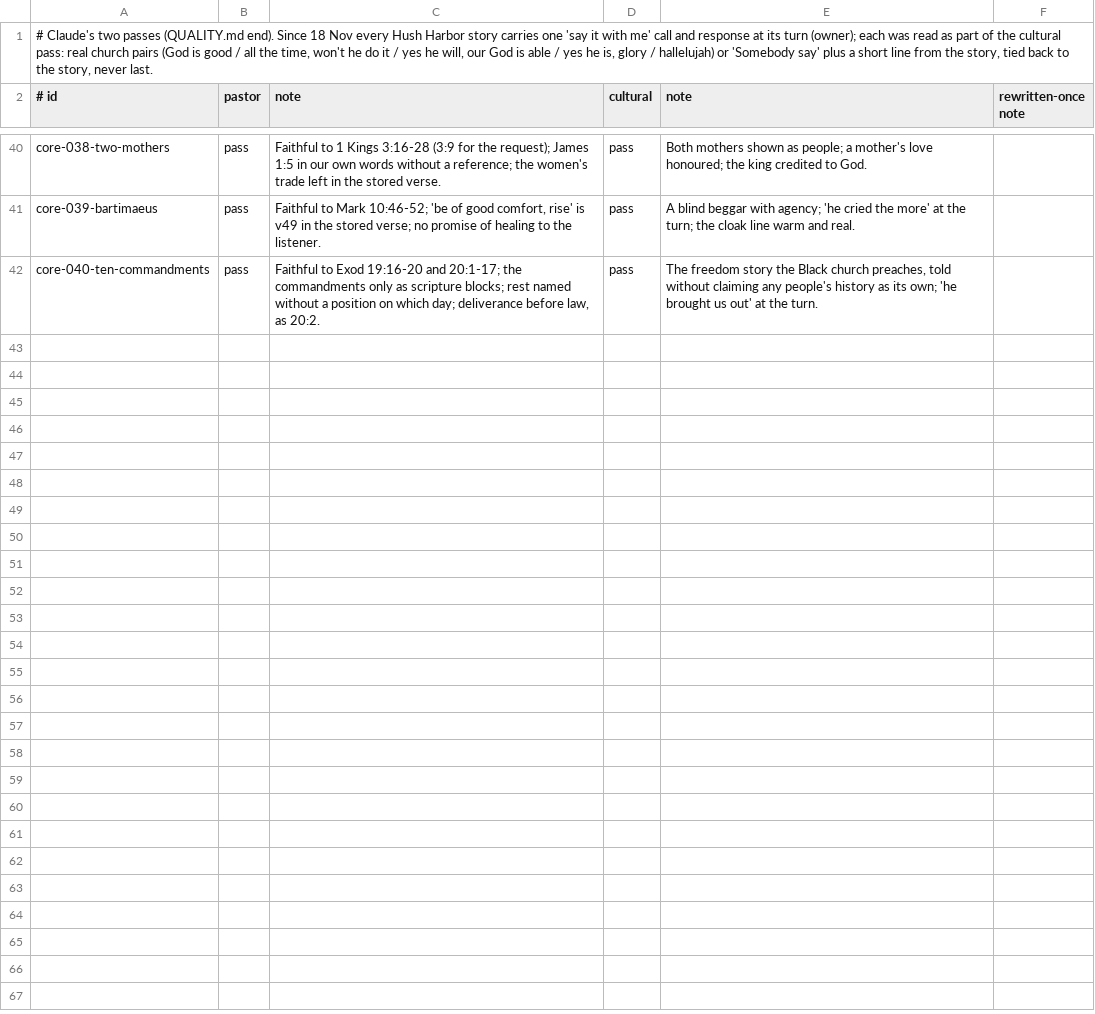
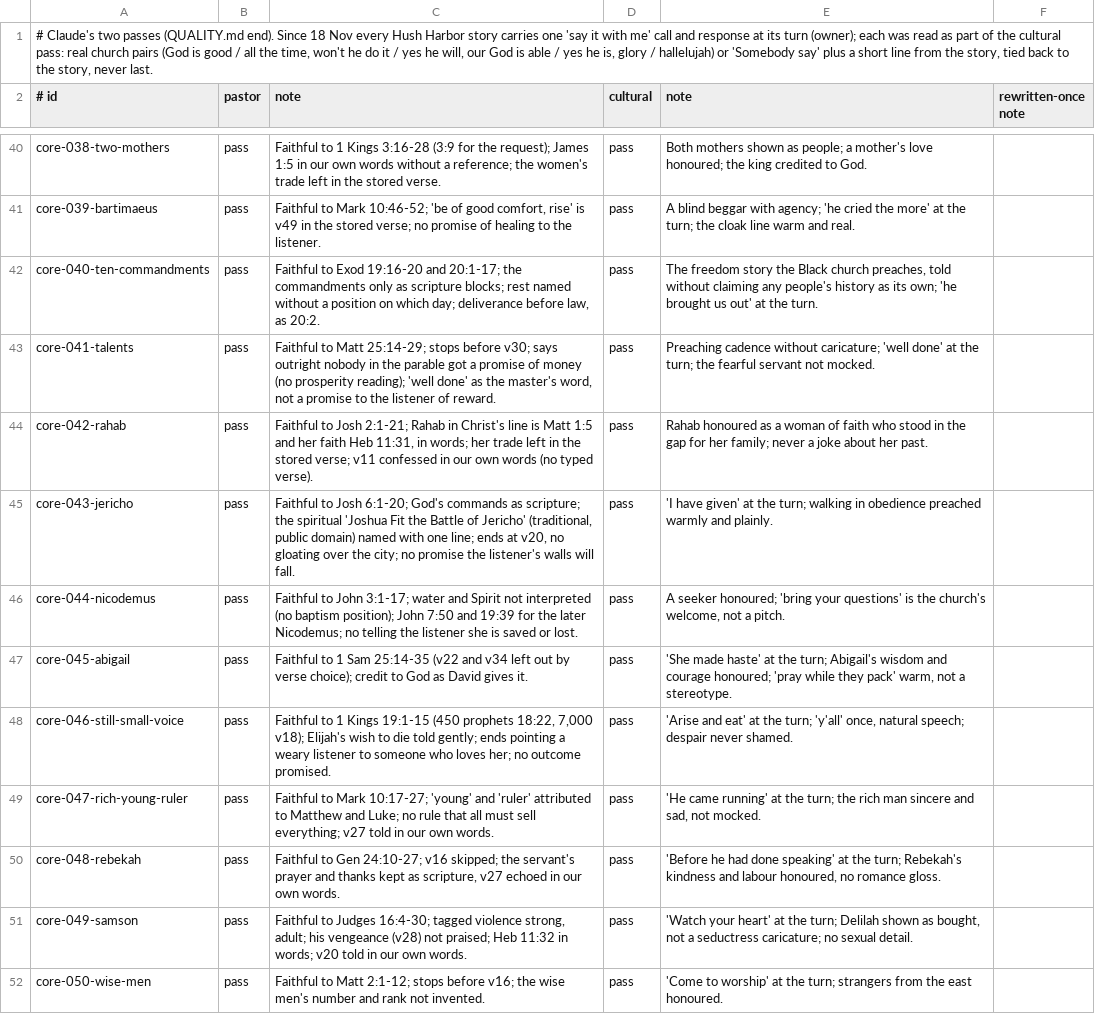
Before and after one commit to seq23/peace-be-still, a TSV file: content/src/reviews/stories-hush-harbor.tsv, drawn as a sheet; only a part is shown, gaps mark what is left out; the diff names each change by its address in the sheet, - before the commit and + after, or states it on an @@ line.

```diff
--- a/content/src/reviews/stories-hush-harbor.tsv
+++ b/content/src/reviews/stories-hush-harbor.tsv
+row 43: core-041-talents | pass | Faithful to Matt 25:14-29; stops before v30; says outright nobody in the parable got a promise of money (no prosperity reading); 'well done' as the master's word, not a promise to the listener of reward. | pass | Preaching cadence without caricature; 'well done' at the turn; the fearful servant not mocked.
+row 44: core-042-rahab | pass | Faithful to Josh 2:1-21; Rahab in Christ's line is Matt 1:5 and her faith Heb 11:31, in words; her trade left in the stored verse; v11 confessed in our own words (no typed verse). | pass | Rahab honoured as a woman of faith who stood in the gap for her family; never a joke about her past.
+row 45: core-043-jericho | pass | Faithful to Josh 6:1-20; God's commands as scripture; the spiritual 'Joshua Fit the Battle of Jericho' (traditional, public domain) named with one line; ends at v20, no gloating over the city; no promise the listener's walls will fall. | pass | 'I have given' at the turn; walking in obedience preached warmly and plainly.
+row 46: core-044-nicodemus | pass | Faithful to John 3:1-17; water and Spirit not interpreted (no baptism position); John 7:50 and 19:39 for the later Nicodemus; no telling the listener she is saved or lost. | pass | A seeker honoured; 'bring your questions' is the church's welcome, not a pitch.
+row 47: core-045-abigail | pass | Faithful to 1 Sam 25:14-35 (v22 and v34 left out by verse choice); credit to God as David gives it. | pass | 'She made haste' at the turn; Abigail's wisdom and courage honoured; 'pray while they pack' warm, not a stereotype.
+row 48: core-046-still-small-voice | pass | Faithful to 1 Kings 19:1-15 (450 prophets 18:22, 7,000 v18); Elijah's wish to die told gently; ends pointing a weary listener to someone who loves her; no outcome promised. | pass | 'Arise and eat' at the turn; 'y'all' once, natural speech; despair never shamed.
+row 49: core-047-rich-young-ruler | pass | Faithful to Mark 10:17-27; 'young' and 'ruler' attributed to Matthew and Luke; no rule that all must sell everything; v27 told in our own words. | pass | 'He came running' at the turn; the rich man sincere and sad, not mocked.
+row 50: core-048-rebekah | pass | Faithful to Gen 24:10-27; v16 skipped; the servant's prayer and thanks kept as scripture, v27 echoed in our own words. | pass | 'Before he had done speaking' at the turn; Rebekah's kindness and labour honoured, no romance gloss.
+row 51: core-049-samson | pass | Faithful to Judges 16:4-30; tagged violence strong, adult; his vengeance (v28) not praised; Heb 11:32 in words; v20 told in our own words. | pass | 'Watch your heart' at the turn; Delilah shown as bought, not a seductress caricature; no sexual detail.
+row 52: core-050-wise-men | pass | Faithful to Matt 2:1-12; stops before v16; the wise men's number and rank not invented. | pass | 'Come to worship' at the turn; strangers from the east honoured.
```
Also changed, not shown: content/src/drafts/log.tsv, 22 other files.
